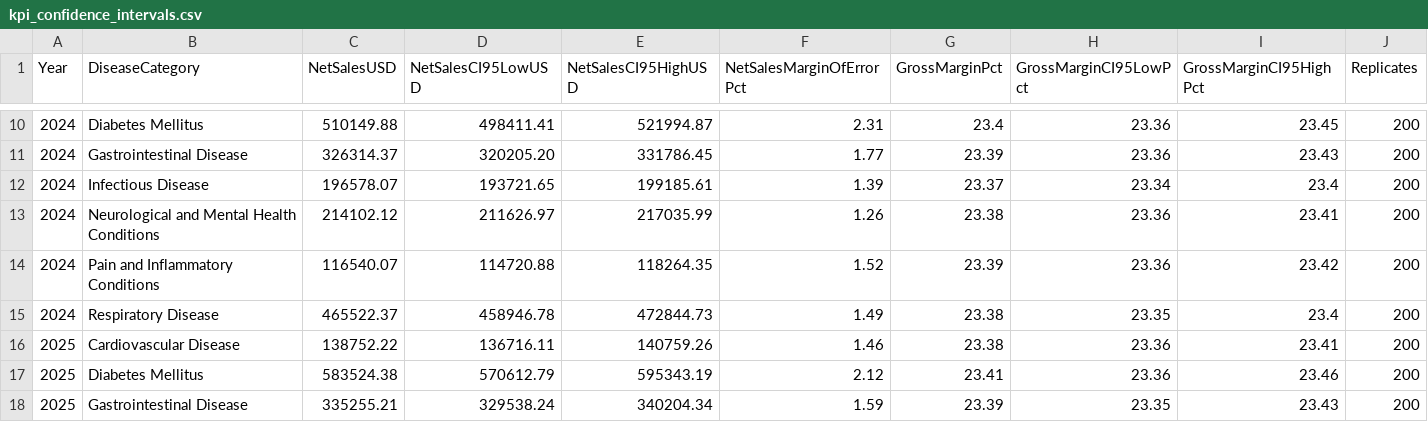
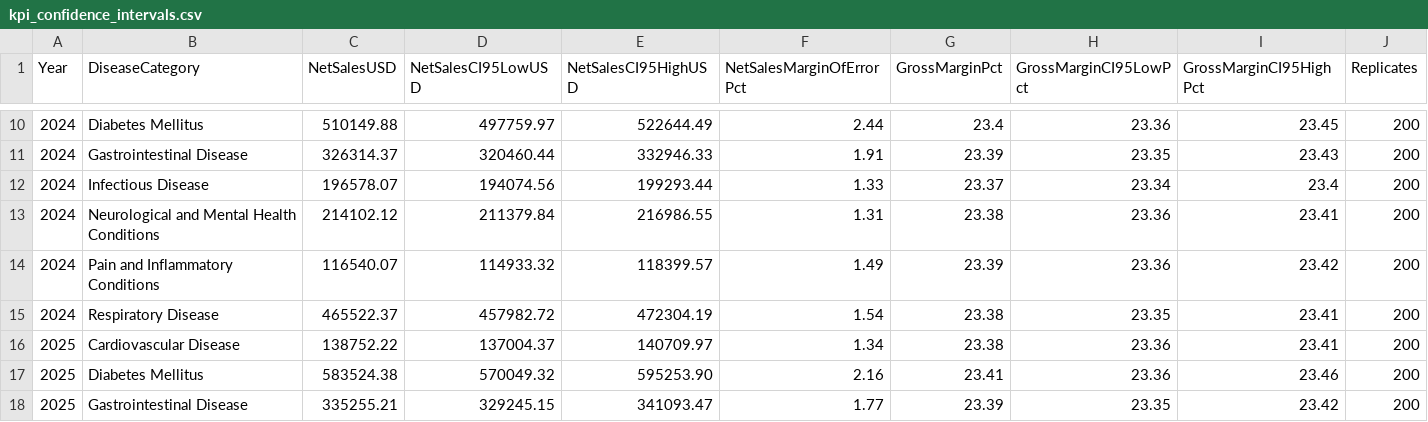
Before and after one commit to axbeerah/ida_project, a CSV file: exports/kpi_confidence_intervals.csv, drawn as a sheet; only a part is shown, gaps mark what is left out; the diff covers the shown part only.

```diff
--- a/exports/kpi_confidence_intervals.csv
+++ b/exports/kpi_confidence_intervals.csv
@@ -10,9 +10,9 @@ Year,DiseaseCategory,NetSalesUSD,NetSalesCI95LowUSD,NetSalesCI95HighUSD,NetSales
-2024,Diabetes Mellitus,510149.88,498411.41,521994.87,2.31,23.4,23.36,23.45,200
-2024,Gastrointestinal Disease,326314.37,320205.20,331786.45,1.77,23.39,23.36,23.43,200
-2024,Infectious Disease,196578.07,193721.65,199185.61,1.39,23.37,23.34,23.4,200
-2024,Neurological and Mental Health Conditions,214102.12,211626.97,217035.99,1.26,23.38,23.36,23.41,200
-2024,Pain and Inflammatory Conditions,116540.07,114720.88,118264.35,1.52,23.39,23.36,23.42,200
-2024,Respiratory Disease,465522.37,458946.78,472844.73,1.49,23.38,23.35,23.4,200
-2025,Cardiovascular Disease,138752.22,136716.11,140759.26,1.46,23.38,23.36,23.41,200
-2025,Diabetes Mellitus,583524.38,570612.79,595343.19,2.12,23.41,23.36,23.46,200
-2025,Gastrointestinal Disease,335255.21,329538.24,340204.34,1.59,23.39,23.35,23.43,200
+2024,Diabetes Mellitus,510149.88,497759.97,522644.49,2.44,23.4,23.36,23.45,200
+2024,Gastrointestinal Disease,326314.37,320460.44,332946.33,1.91,23.39,23.35,23.43,200
+2024,Infectious Disease,196578.07,194074.56,199293.44,1.33,23.37,23.34,23.4,200
+2024,Neurological and Mental Health Conditions,214102.12,211379.84,216986.55,1.31,23.38,23.36,23.41,200
+2024,Pain and Inflammatory Conditions,116540.07,114933.32,118399.57,1.49,23.39,23.36,23.42,200
+2024,Respiratory Disease,465522.37,457982.72,472304.19,1.54,23.38,23.35,23.41,200
+2025,Cardiovascular Disease,138752.22,137004.37,140709.97,1.34,23.38,23.36,23.41,200
+2025,Diabetes Mellitus,583524.38,570049.32,595253.90,2.16,23.41,23.36,23.46,200
+2025,Gastrointestinal Disease,335255.21,329245.15,341093.47,1.77,23.39,23.35,23.42,200
```
Also changed, not shown: 44 edited cells elsewhere in this file, exports/q1_sales_trend.csv, exports/q3_unmet_vs_stockouts.csv, 3 other files.
